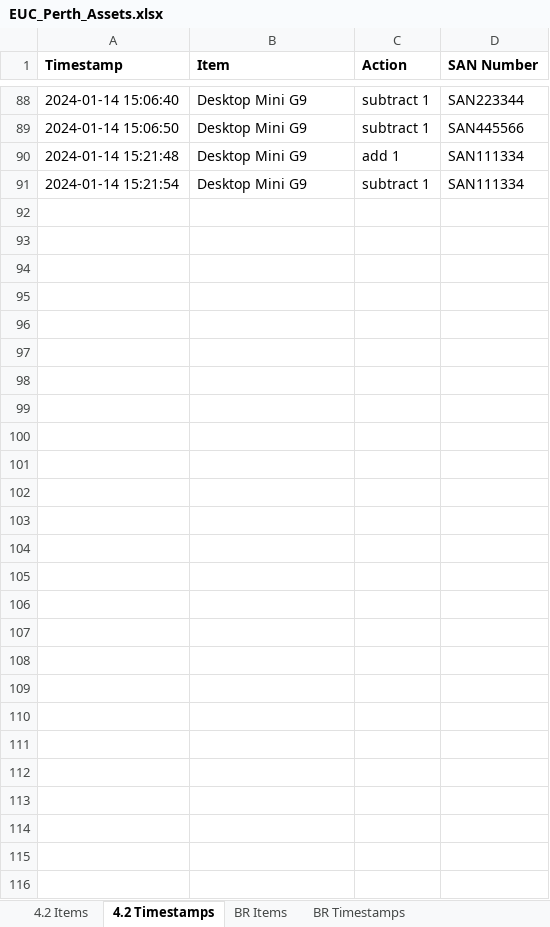
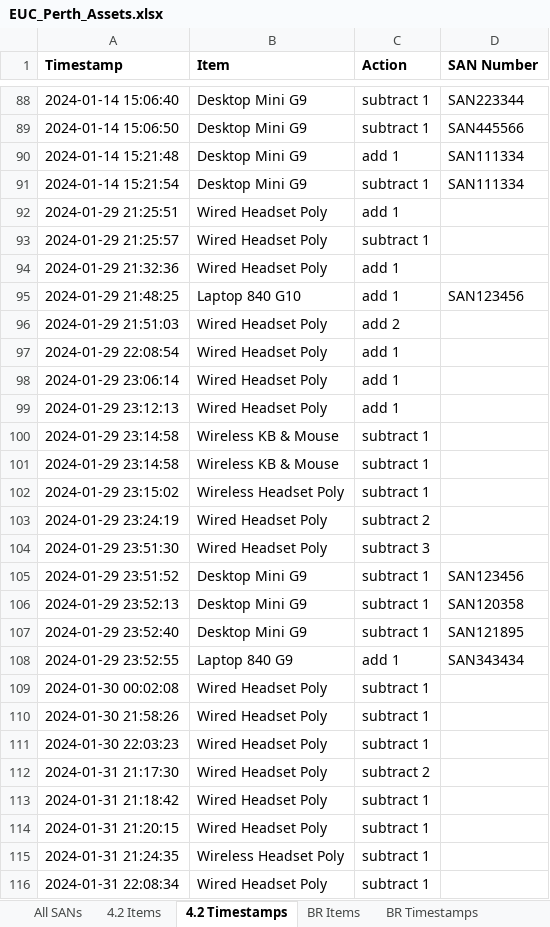
Before and after one commit to m4cd4r4/EUC_AM, an Excel workbook: PYINSTALLER - Copy all required files to here to create an executable (.exe)/EUC_Perth_Assets.xlsx, sheet 4.2 Timestamps, drawn as a sheet; only a part is shown, gaps mark what is left out; values as stored, in another font and other column widths than the file's, no borders; the diff covers the shown part only; the diff names each change by its address in the sheet, - before the commit and + after, or states it on an @@ line.

```diff
--- a/PYINSTALLER - Copy all required files to here to create an executable (.exe)/EUC_Perth_Assets.xlsx (sheet 4.2 Timestamps)
+++ b/PYINSTALLER - Copy all required files to here to create an executable (.exe)/EUC_Perth_Assets.xlsx (sheet 4.2 Timestamps)
+row 92: 2024-01-29 21:25:51 | Wired Headset Poly | add 1
+row 93: 2024-01-29 21:25:57 | Wired Headset Poly | subtract 1
+row 94: 2024-01-29 21:32:36 | Wired Headset Poly | add 1
+row 95: 2024-01-29 21:48:25 | Laptop 840 G10 | add 1 | SAN123456
+row 96: 2024-01-29 21:51:03 | Wired Headset Poly | add 2
+row 97: 2024-01-29 22:08:54 | Wired Headset Poly | add 1
+row 98: 2024-01-29 23:06:14 | Wired Headset Poly | add 1
+row 99: 2024-01-29 23:12:13 | Wired Headset Poly | add 1
+row 100: 2024-01-29 23:14:58 | Wireless KB & Mouse | subtract 1
+row 101: 2024-01-29 23:14:58 | Wireless KB & Mouse | subtract 1
+row 102: 2024-01-29 23:15:02 | Wireless Headset Poly | subtract 1
+row 103: 2024-01-29 23:24:19 | Wired Headset Poly | subtract 2
+row 104: 2024-01-29 23:51:30 | Wired Headset Poly | subtract 3
+row 105: 2024-01-29 23:51:52 | Desktop Mini G9 | subtract 1 | SAN123456
+row 106: 2024-01-29 23:52:13 | Desktop Mini G9 | subtract 1 | SAN120358
+row 107: 2024-01-29 23:52:40 | Desktop Mini G9 | subtract 1 | SAN121895
+row 108: 2024-01-29 23:52:55 | Laptop 840 G9 | add 1 | SAN343434
+row 109: 2024-01-30 00:02:08 | Wired Headset Poly | subtract 1
+row 110: 2024-01-30 21:58:26 | Wired Headset Poly | subtract 1
+row 111: 2024-01-30 22:03:23 | Wired Headset Poly | subtract 1
+row 112: 2024-01-31 21:17:30 | Wired Headset Poly | subtract 2
+row 113: 2024-01-31 21:18:42 | Wired Headset Poly | subtract 1
+row 114: 2024-01-31 21:20:15 | Wired Headset Poly | subtract 1
+row 115: 2024-01-31 21:24:35 | Wireless Headset Poly | subtract 1
+row 116: 2024-01-31 22:08:34 | Wired Headset Poly | subtract 1
```
Also changed, not shown: 67 edited cells elsewhere in this sheet, sheet 4.2 Items, sheet BR Timestamps, sheet BR Items, sheet Headsets, sheet All SANs, other sheet tabs, 42 other files.
